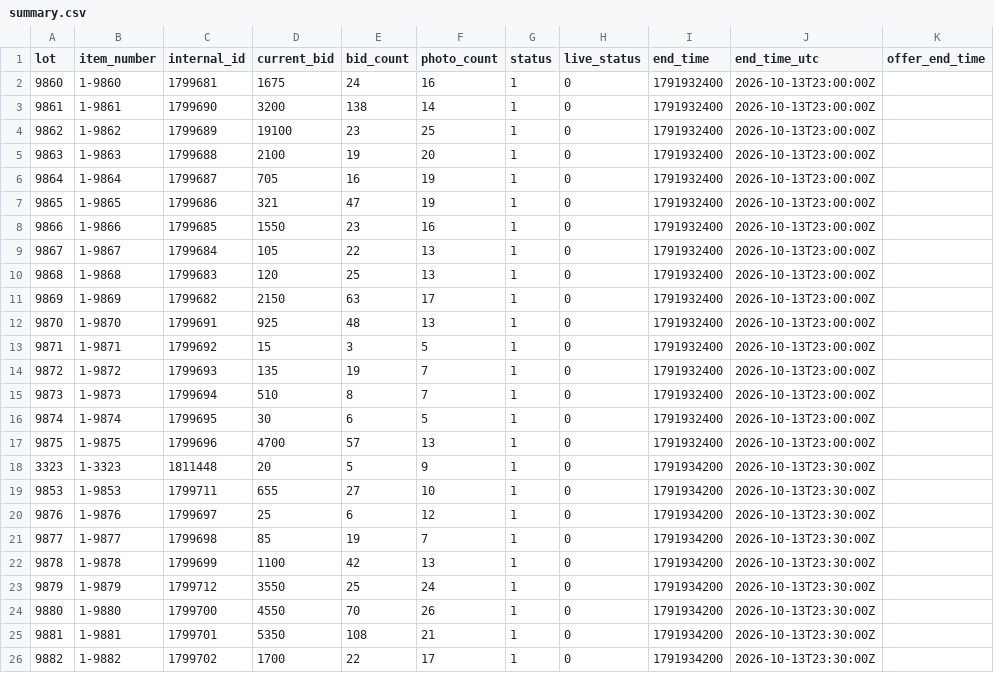
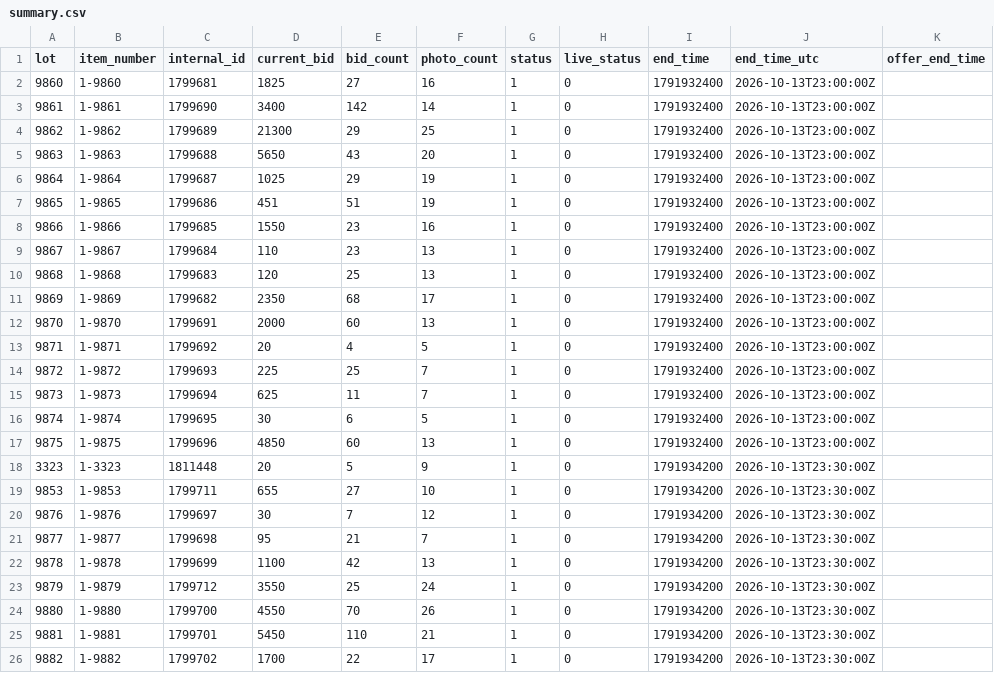
Before and after one commit to hatchmiw/orbitbid-auctions, a CSV file: auctions/2064/summary.csv, drawn as a sheet; only a part is shown; the diff covers the shown part only; the diff names each change by its address in the sheet, - before the commit and + after, or states it on an @@ line.

```diff
--- a/auctions/2064/summary.csv
+++ b/auctions/2064/summary.csv
-D2 (current_bid): 1675
+D2 (current_bid): 1825
-E2 (bid_count): 24
+E2 (bid_count): 27
-D3 (current_bid): 3200
+D3 (current_bid): 3400
-E3 (bid_count): 138
+E3 (bid_count): 142
-D4 (current_bid): 19100
+D4 (current_bid): 21300
-E4 (bid_count): 23
+E4 (bid_count): 29
-D5 (current_bid): 2100
+D5 (current_bid): 5650
-E5 (bid_count): 19
+E5 (bid_count): 43
-D6 (current_bid): 705
+D6 (current_bid): 1025
-E6 (bid_count): 16
+E6 (bid_count): 29
-D7 (current_bid): 321
+D7 (current_bid): 451
-E7 (bid_count): 47
+E7 (bid_count): 51
-D9 (current_bid): 105
+D9 (current_bid): 110
-E9 (bid_count): 22
+E9 (bid_count): 23
-D11 (current_bid): 2150
+D11 (current_bid): 2350
-E11 (bid_count): 63
+E11 (bid_count): 68
-D12 (current_bid): 925
+D12 (current_bid): 2000
-E12 (bid_count): 48
+E12 (bid_count): 60
-D13 (current_bid): 15
+D13 (current_bid): 20
-E13 (bid_count): 3
+E13 (bid_count): 4
-D14 (current_bid): 135
+D14 (current_bid): 225
-E14 (bid_count): 19
+E14 (bid_count): 25
-D15 (current_bid): 510
+D15 (current_bid): 625
-E15 (bid_count): 8
+E15 (bid_count): 11
-D17 (current_bid): 4700
+D17 (current_bid): 4850
-E17 (bid_count): 57
+E17 (bid_count): 60
-D20 (current_bid): 25
+D20 (current_bid): 30
-E20 (bid_count): 6
+E20 (bid_count): 7
-D21 (current_bid): 85
+D21 (current_bid): 95
-E21 (bid_count): 19
+E21 (bid_count): 21
-D25 (current_bid): 5350
+D25 (current_bid): 5450
-E25 (bid_count): 108
+E25 (bid_count): 110
```
Also changed, not shown: 8 edited cells elsewhere in this file, auctions/2064/price-history.csv, 3 other files.
